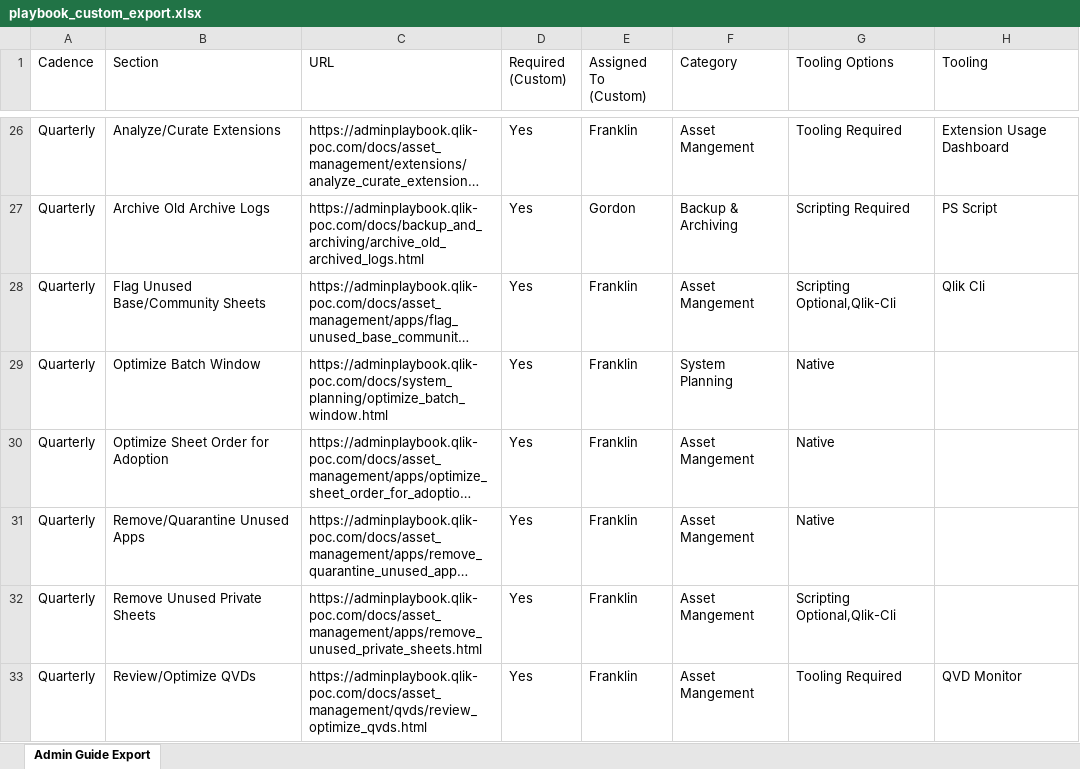
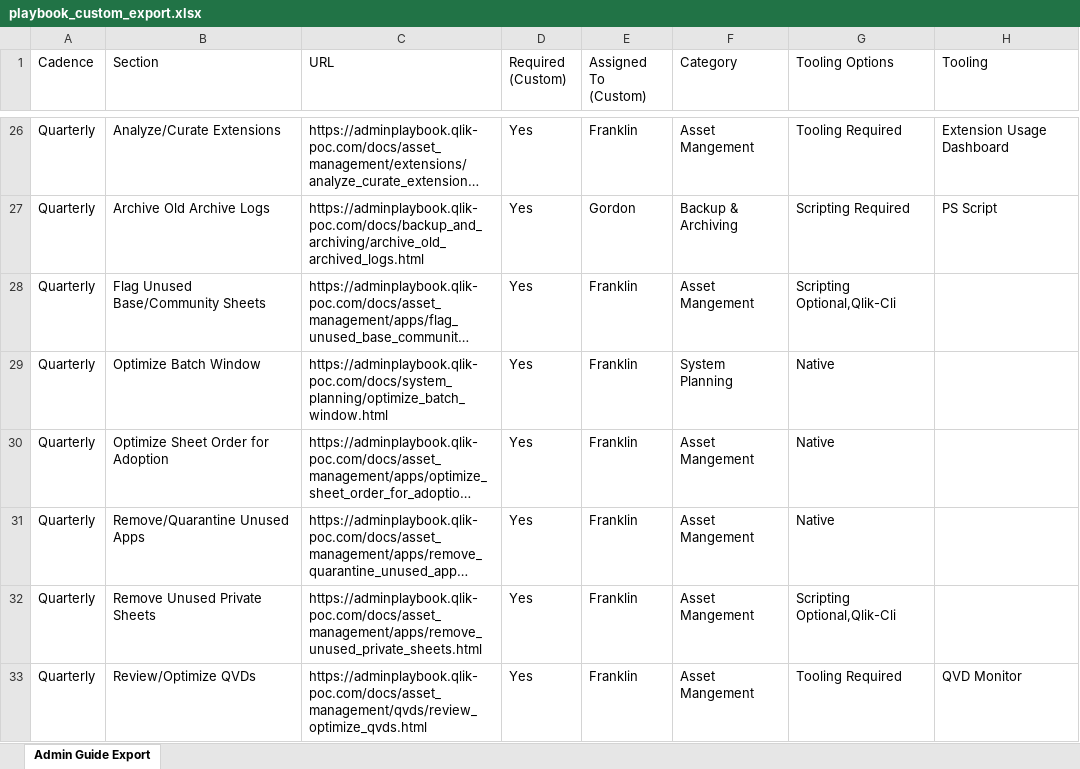
Before and after one commit to eapowertools/qs-admin-playbook, an Excel workbook: attachments/custom_app/playbook_custom_export.xlsx, sheet Admin Guide Export, drawn as a sheet; only a part is shown, gaps mark what is left out; long unchanged cells end in …; values as stored, in another font and other column widths than the file's, no borders; the diff names each change by its address in the sheet, - before the commit and + after, or states it on an @@ line.

Commit message:
Add files via upload

```diff
--- a/attachments/custom_app/playbook_custom_export.xlsx (sheet Admin Guide Export)
+++ b/attachments/custom_app/playbook_custom_export.xlsx (sheet Admin Guide Export)
-H28 (Tooling): Qlik Cli
+H28 (Tooling): (empty)
```
